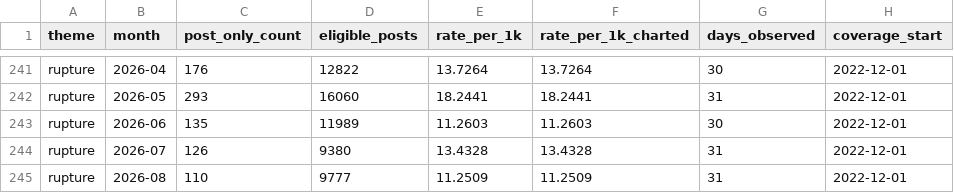
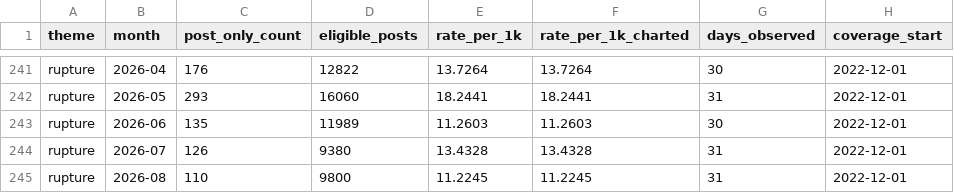
Before and after one commit to hopeshub/myfriendisai, a CSV file: web/public/dataset/v1/monthly_theme_counts.csv, drawn as a sheet; only a part is shown, gaps mark what is left out; the diff covers the shown part only.

```diff
--- a/web/public/dataset/v1/monthly_theme_counts.csv
+++ b/web/public/dataset/v1/monthly_theme_counts.csv
@@ -244,2 +244,2 @@ rupture,2026-06,135,11989,11.2603,11.2603,30,2022-12-01
 rupture,2026-07,126,9380,13.4328,13.4328,31,2022-12-01
-rupture,2026-08,110,9777,11.2509,11.2509,31,2022-12-01
+rupture,2026-08,110,9800,11.2245,11.2245,31,2022-12-01
```
Also changed, not shown: 19 edited cells elsewhere in this file, web/public/dataset/v1/monthly_community_volumes.csv, 20 other files.
